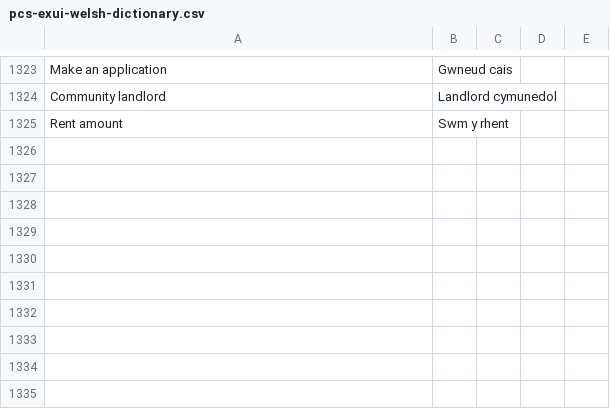
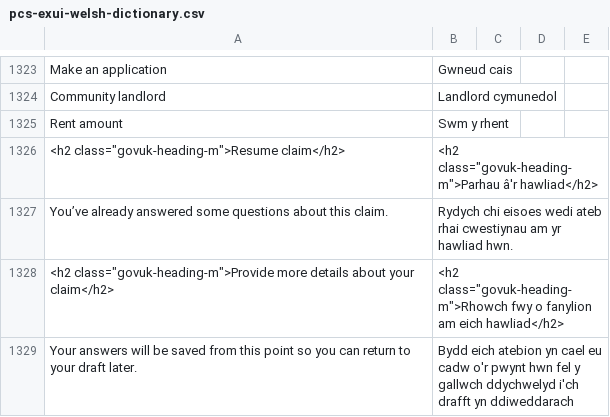
Before and after one commit to hmcts/pcs-api, a CSV file: src/main/resources/welsh/pcs-exui-welsh-dictionary.csv, drawn as a sheet; only a part is shown, gaps mark what is left out; the diff covers the shown part only.

Commit message:
HDPI-9106: translate next steps, claimant name, LR confirmation and warning text

```diff
--- a/src/main/resources/welsh/pcs-exui-welsh-dictionary.csv
+++ b/src/main/resources/welsh/pcs-exui-welsh-dictionary.csv
@@ -7449 +7449,5 @@ Community landlord,Landlord cymunedol
 Rent amount,Swm y rhent
+"<h2 class=""govuk-heading-m"">Resume claim</h2>","<h2 class=""govuk-heading-m"">Parhau â'r hawliad</h2>"
+You’ve already answered some questions about this claim.,Rydych chi eisoes wedi ateb rhai cwestiynau am yr hawliad hwn.
+"<h2 class=""govuk-heading-m"">Provide more details about your claim</h2>","<h2 class=""govuk-heading-m"">Rhowch fwy o fanylion am eich hawliad</h2>"
+Your answers will be saved from this point so you can return to your draft later.,Bydd eich atebion yn cael eu cadw o'r pwynt hwn fel y gallwch ddychwelyd i'ch drafft yn ddiweddarach
```
Also changed, not shown: 3 added rows and 10 edited cells elsewhere in this file, 17 other files.
